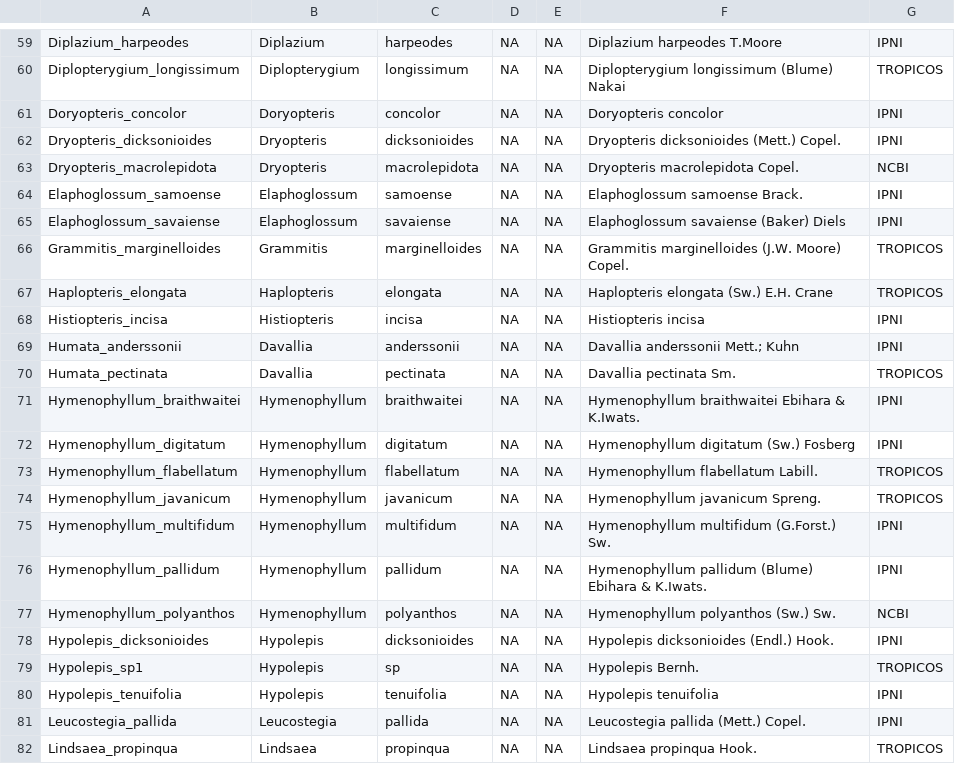
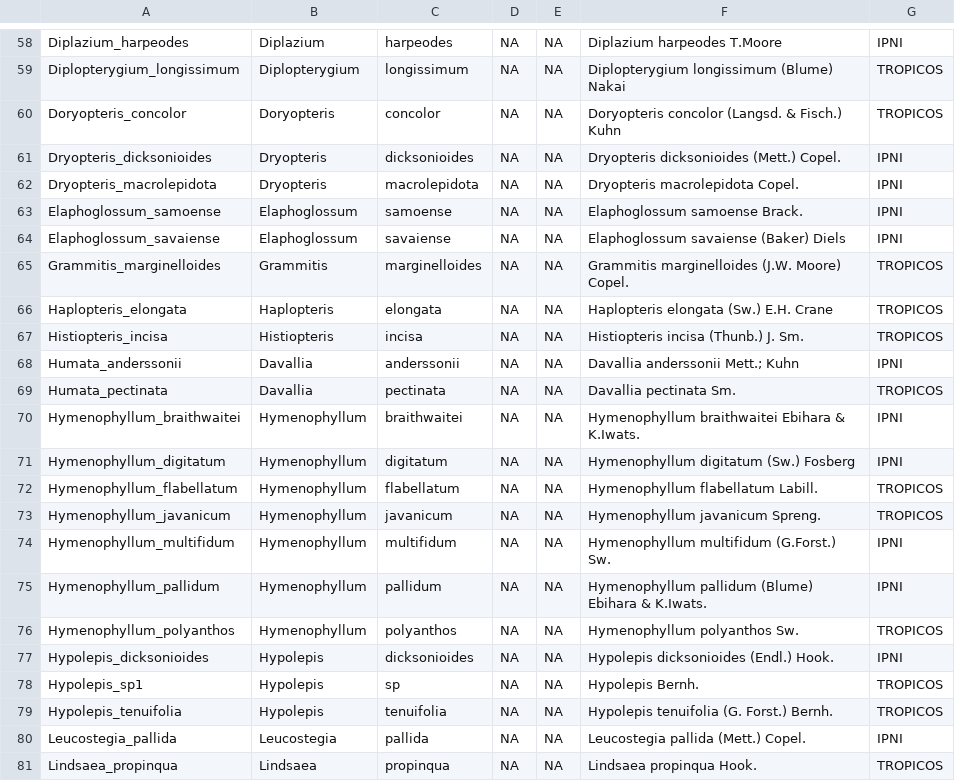
Before and after one commit to joelnitta/canopylife, a CSV file: results/Table_S1.csv, drawn as a sheet; only a part is shown, gaps mark what is left out; the diff covers the shown part only.

Commit message:
Prefer Tropicos over IPNI for sci names

```diff
--- a/results/Table_S1.csv
+++ b/results/Table_S1.csv
@@ -60,5 +59,5 @@ Diplazium_harpeodes,Diplazium,harpeodes,NA,NA,Diplazium harpeodes T.Moore,IPNI
 Diplopterygium_longissimum,Diplopterygium,longissimum,NA,NA,Diplopterygium longissimum (Blume) Nakai,TROPICOS
-Doryopteris_concolor,Doryopteris,concolor,NA,NA,Doryopteris concolor,IPNI
+Doryopteris_concolor,Doryopteris,concolor,NA,NA,Doryopteris concolor (Langsd. & Fisch.) Kuhn,TROPICOS
 Dryopteris_dicksonioides,Dryopteris,dicksonioides,NA,NA,Dryopteris dicksonioides (Mett.) Copel.,IPNI
-Dryopteris_macrolepidota,Dryopteris,macrolepidota,NA,NA,Dryopteris macrolepidota Copel.,NCBI
+Dryopteris_macrolepidota,Dryopteris,macrolepidota,NA,NA,Dryopteris macrolepidota Copel.,IPNI
 Elaphoglossum_samoense,Elaphoglossum,samoense,NA,NA,Elaphoglossum samoense Brack.,IPNI
@@ -67,3 +66,3 @@ Grammitis_marginelloides,Grammitis,marginelloides,NA,NA,Grammitis marginelloides
 Haplopteris_elongata,Haplopteris,elongata,NA,NA,Haplopteris elongata (Sw.) E.H. Crane,TROPICOS
-Histiopteris_incisa,Histiopteris,incisa,NA,NA,Histiopteris incisa,IPNI
+Histiopteris_incisa,Histiopteris,incisa,NA,NA,Histiopteris incisa (Thunb.) J. Sm.,TROPICOS
 Humata_anderssonii,Davallia,anderssonii,NA,NA,Davallia anderssonii Mett.; Kuhn,IPNI
@@ -76,6 +75,6 @@ Hymenophyllum_multifidum,Hymenophyllum,multifidum,NA,NA,Hymenophyllum multifidum
 Hymenophyllum_pallidum,Hymenophyllum,pallidum,NA,NA,Hymenophyllum pallidum (Blume) Ebihara & K.Iwats.,IPNI
-Hymenophyllum_polyanthos,Hymenophyllum,polyanthos,NA,NA,Hymenophyllum polyanthos (Sw.) Sw.,NCBI
+Hymenophyllum_polyanthos,Hymenophyllum,polyanthos,NA,NA,Hymenophyllum polyanthos Sw.,TROPICOS
 Hypolepis_dicksonioides,Hypolepis,dicksonioides,NA,NA,Hypolepis dicksonioides (Endl.) Hook.,IPNI
 Hypolepis_sp1,Hypolepis,sp,NA,NA,Hypolepis Bernh.,TROPICOS
-Hypolepis_tenuifolia,Hypolepis,tenuifolia,NA,NA,Hypolepis tenuifolia,IPNI
+Hypolepis_tenuifolia,Hypolepis,tenuifolia,NA,NA,Hypolepis tenuifolia (G. Forst.) Bernh.,TROPICOS
 Leucostegia_pallida,Leucostegia,pallida,NA,NA,Leucostegia pallida (Mett.) Copel.,IPNI
```
Also changed, not shown: 1 removed row and 41 edited cells elsewhere in this file.
